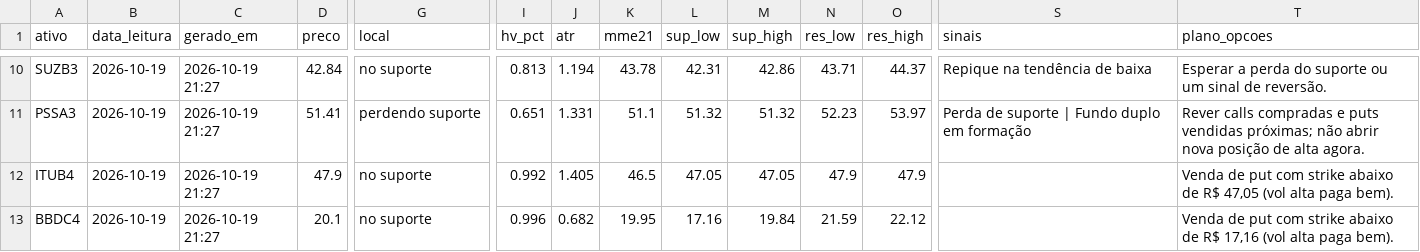
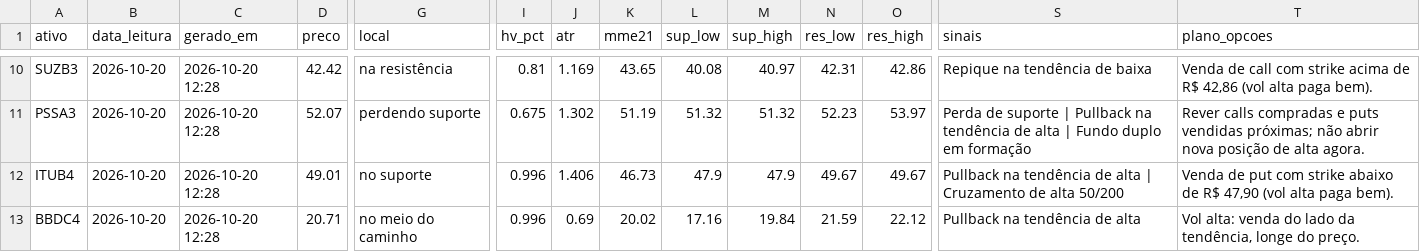
Before and after one commit to DCS1986/PAINEL-ARBITRAGEM, a CSV file: radar_tecnico/radar/leituras.csv, drawn as a sheet; only a part is shown, gaps mark what is left out; the diff covers the shown part only; the diff names each change by its address in the sheet, - before the commit and + after, or states it on an @@ line.

Commit message:
Radar: leituras 2026-10-20

```diff
--- a/radar_tecnico/radar/leituras.csv
+++ b/radar_tecnico/radar/leituras.csv
-B10:B13 (data_leitura): 2026-10-19
+B10:B13 (data_leitura): 2026-10-20
-C10:C13 (gerado_em): 2026-10-19 21:27
+C10:C13 (gerado_em): 2026-10-20 12:28
-D10 (preco): 42.84
+D10 (preco): 42.42
-G10 (local): no suporte
+G10 (local): na resistência
-I10 (hv_pct): 0.813
+I10 (hv_pct): 0.81
-J10 (atr): 1.194
+J10 (atr): 1.169
-K10 (mme21): 43.78
+K10 (mme21): 43.65
-L10 (sup_low): 42.31
+L10 (sup_low): 40.08
-M10 (sup_high): 42.86
+M10 (sup_high): 40.97
-N10 (res_low): 43.71
+N10 (res_low): 42.31
-O10 (res_high): 44.37
+O10 (res_high): 42.86
-T10 (plano_opcoes): Esperar a perda do suporte ou um sinal de reversão.
+T10 (plano_opcoes): Venda de call com strike acima de R$ 42,86 (vol alta paga bem).
-D11 (preco): 51.41
+D11 (preco): 52.07
-I11 (hv_pct): 0.651
+I11 (hv_pct): 0.675
-J11 (atr): 1.331
+J11 (atr): 1.302
-K11 (mme21): 51.1
+K11 (mme21): 51.19
-S11 (sinais): …suporte | Fundo duplo…
+S11 (sinais): …suporte | Pullback na tendência de alta | Fundo duplo…
-D12 (preco): 47.9
+D12 (preco): 49.01
-I12 (hv_pct): 0.992
+I12 (hv_pct): 0.996
-J12 (atr): 1.405
+J12 (atr): 1.406
-K12 (mme21): 46.5
+K12 (mme21): 46.73
-L12 (sup_low): 47.05
+L12 (sup_low): 47.9
-M12 (sup_high): 47.05
+M12 (sup_high): 47.9
-N12 (res_low): 47.9
+N12 (res_low): 49.67
-O12 (res_high): 47.9
+O12 (res_high): 49.67
-S12 (sinais): (empty)
+S12 (sinais): Pullback na tendência de alta | Cruzamento de alta 50/200
-T12 (plano_opcoes): …de R$ 47,05 (vol alta…
+T12 (plano_opcoes): …de R$ 47,90 (vol alta…
-D13 (preco): 20.1
+D13 (preco): 20.71
-G13 (local): no suporte
+G13 (local): no meio do caminho
-J13 (atr): 0.682
+J13 (atr): 0.69
-K13 (mme21): 19.95
+K13 (mme21): 20.02
-S13 (sinais): (empty)
+S13 (sinais): Pullback na tendência de alta
-T13 (plano_opcoes): Venda de put com strike abaixo de R$ 17,16 (vol alta paga bem).
+T13 (plano_opcoes): Vol alta: venda do lado da tendência, longe do preço.
```
Also changed, not shown: 97 edited cells elsewhere in this file.
